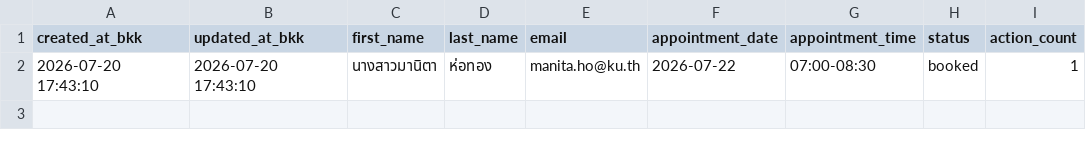
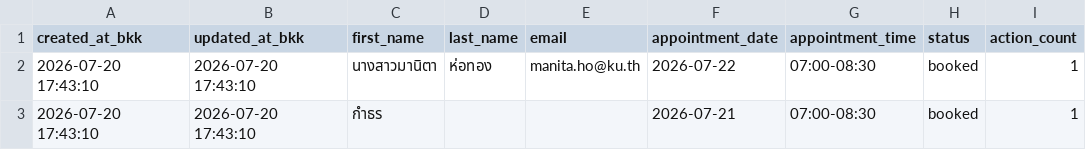
Before and after one commit to PythonianSt/PainConsult, a CSV file: pain_consult_appointments.csv, drawn as a sheet.

Commit message:
Update pain_consult_appointments.csv

```diff
--- a/pain_consult_appointments.csv
+++ b/pain_consult_appointments.csv
@@ -2 +2,2 @@ created_at_bkk,updated_at_bkk,first_name,last_name,email,appointment_date,appoin
 2026-07-20 17:43:10,2026-07-20 17:43:10,นางสาวมานิตา,ห่อทอง,manita.ho@ku.th,2026-07-22,07:00-08:30,booked,1
+2026-07-20 17:43:10,2026-07-20 17:43:10,กำธร,,,2026-07-21,07:00-08:30,booked,1
```
